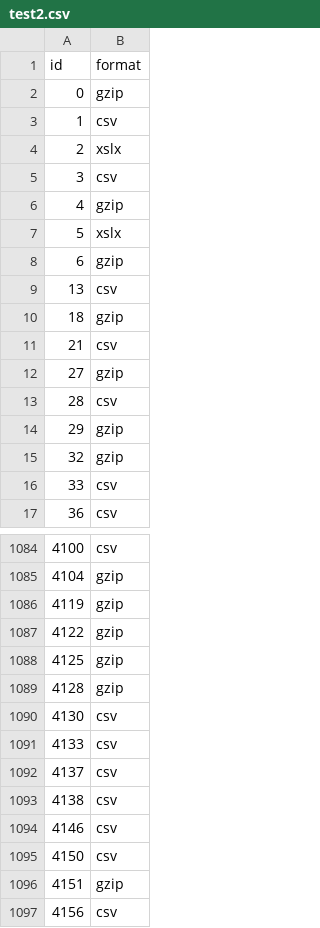
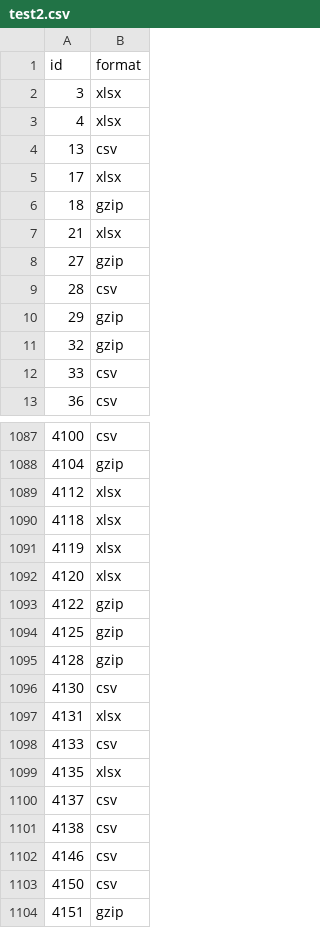
Before and after one commit to mbzhm/InterviewHomework, a CSV file: test2.csv, drawn as a sheet; only a part is shown, gaps mark what is left out; the shorter side is filled out with more unchanged rows; the diff covers the shown part only.

```diff
--- a/test2.csv
+++ b/test2.csv
@@ -1,12 +1,8 @@
 "id","format"
-"0","gzip"
-"1","csv"
-"2","xslx"
-"3","csv"
-"4","gzip"
-"5","xslx"
-"6","gzip"
+"3","xlsx"
+"4","xlsx"
 "13","csv"
+"17","xlsx"
 "18","gzip"
-"21","csv"
+"21","xlsx"
 "27","gzip"
@@ -1085,3 +1088,6 @@
 "4104","gzip"
-"4119","gzip"
+"4112","xlsx"
+"4118","xlsx"
+"4119","xlsx"
+"4120","xlsx"
 "4122","gzip"
@@ -1090,3 +1096,5 @@
 "4130","csv"
+"4131","xlsx"
 "4133","csv"
+"4135","xlsx"
 "4137","csv"
```
Also changed, not shown: 18 added rows and 7 edited cells elsewhere in this file, 10 other files.
